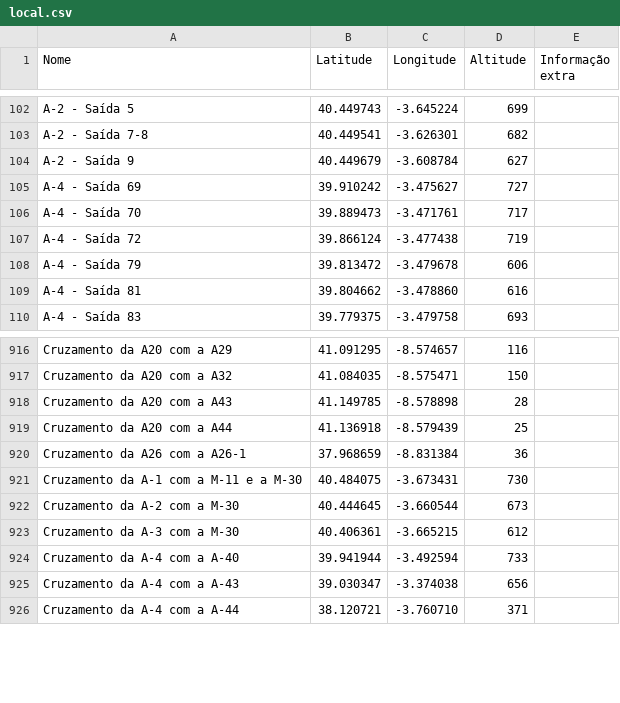
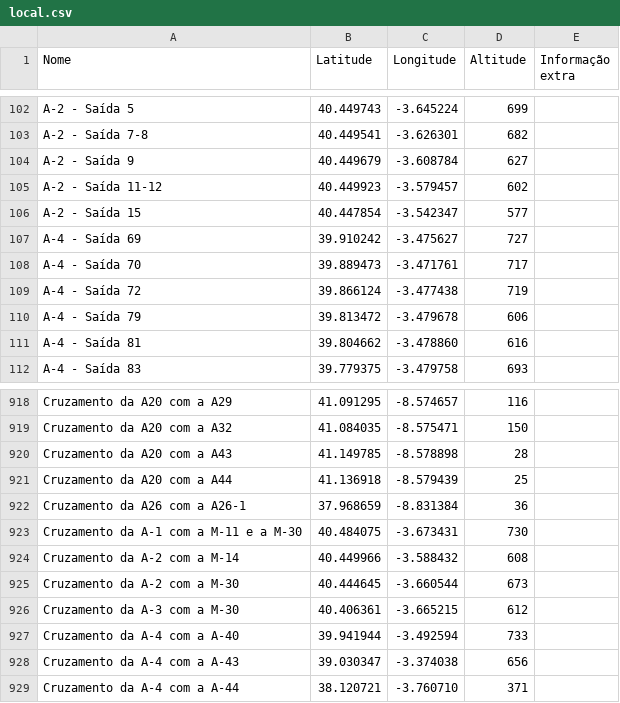
Before and after one commit to migueldgoncalves/Viajar, a CSV file: src/viajar/base_dados/local.csv, drawn as a sheet; only a part is shown, gaps mark what is left out.

```diff
--- a/src/viajar/base_dados/local.csv
+++ b/src/viajar/base_dados/local.csv
@@ -104,2 +104,4 @@ A-2 - Saída 7-8,40.449541,-3.626301,682,
 A-2 - Saída 9,40.449679,-3.608784,627,
+A-2 - Saída 11-12,40.449923,-3.579457,602,
+A-2 - Saída 15,40.447854,-3.542347,577,
 A-4 - Saída 69,39.910242,-3.475627,727,
@@ -921,2 +923,3 @@ Cruzamento da A26 com a A26-1,37.968659,-8.831384,36,
 Cruzamento da A-1 com a M-11 e a M-30,40.484075,-3.673431,730,
+Cruzamento da A-2 com a M-14,40.449966,-3.588432,608,
 Cruzamento da A-2 com a M-30,40.444645,-3.660544,673,
```
Also changed, not shown: src/viajar/base_dados/destino.csv, src/viajar/base_dados/ligacao.csv, 1 other file.
